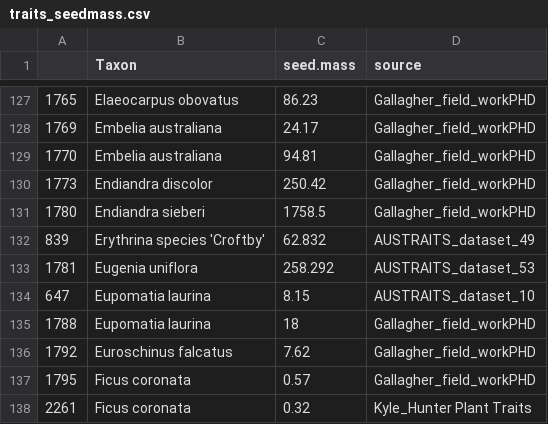
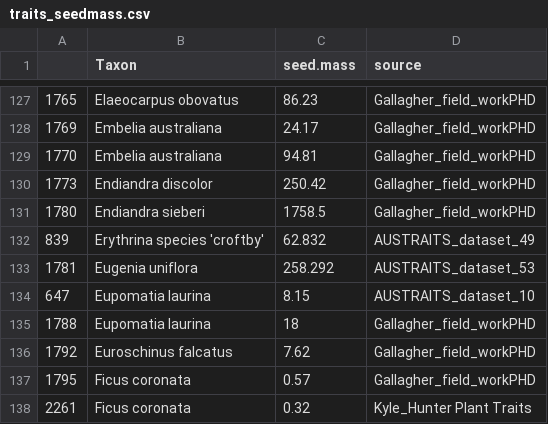
Before and after one commit to jamesrlawson/SEQLD, a CSV file: output/traits_seedmass.csv, drawn as a sheet; only a part is shown, gaps mark what is left out.

```diff
--- a/output/traits_seedmass.csv
+++ b/output/traits_seedmass.csv
@@ -131,3 +131,3 @@
 "1780","Endiandra sieberi",1758.5,"Gallagher_field_workPHD"
-"839","Erythrina species 'Croftby'",62.832,"AUSTRAITS_dataset_49"
+"839","Erythrina species 'croftby'",62.832,"AUSTRAITS_dataset_49"
 "1781","Eugenia uniflora",258.292,"AUSTRAITS_dataset_53"
```
Also changed, not shown: maxheight_vines.csv, output/traits_leafarea.csv, 8 other files.
